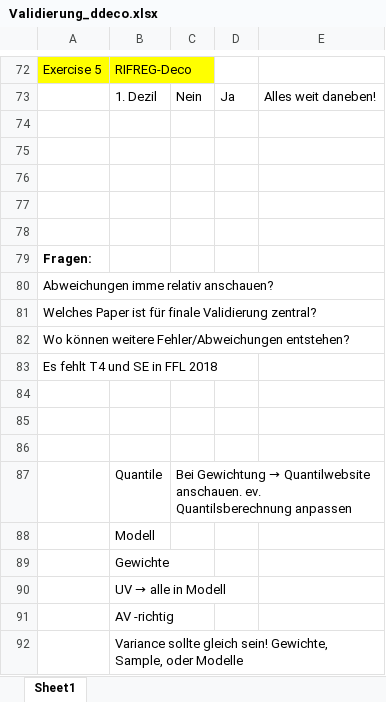
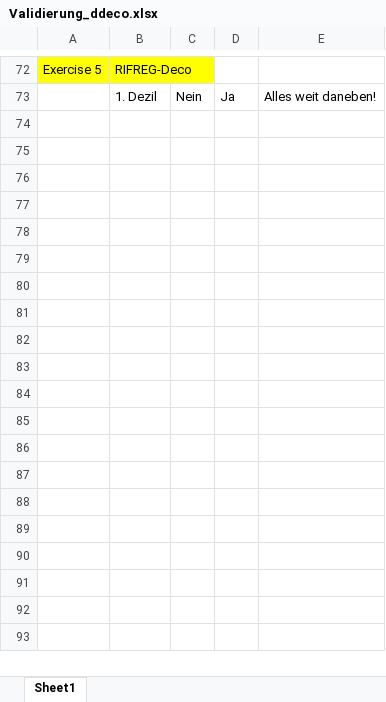
Before and after one commit to samumei/ddecompose, an Excel workbook: data-raw/ddeco literature/Validierung_ddeco.xlsx, sheet Sheet1, drawn as a sheet; only a part is shown, gaps mark what is left out; values as stored, in another font and other column widths than the file's, no borders; the diff names each change by its address in the sheet, - before the commit and + after, or states it on an @@ line.

```diff
--- a/data-raw/ddeco literature/Validierung_ddeco.xlsx (sheet Sheet1)
+++ b/data-raw/ddeco literature/Validierung_ddeco.xlsx (sheet Sheet1)
-row 74: (empty)
-row 75: (empty)
-row 76: (empty)
-row 77: (empty)
-row 78: (empty)
-row 79: Fragen:
-row 80: Abweichungen imme relativ anschauen?
-row 81: Welches Paper ist für finale Validierung zentral?
-row 82: Wo können weitere Fehler/Abweichungen entstehen?
-row 83: Es fehlt T4 und SE in FFL 2018
-row 84: (empty)
-row 85: (empty)
-row 86: (empty)
-row 87:  | Quantile | Bei Gewichtung → Quantilwebsite anschauen. ev. Quantilsberechnung anpassen
-row 88:  | Modell
-row 89:  | Gewichte
-row 90:  | UV → alle in Modell
-row 91:  | AV -richtig
-row 92:  | Variance sollte gleich sein! Gewichte, Sample, oder Modelle
```
Also changed, not shown: 2 other files.
